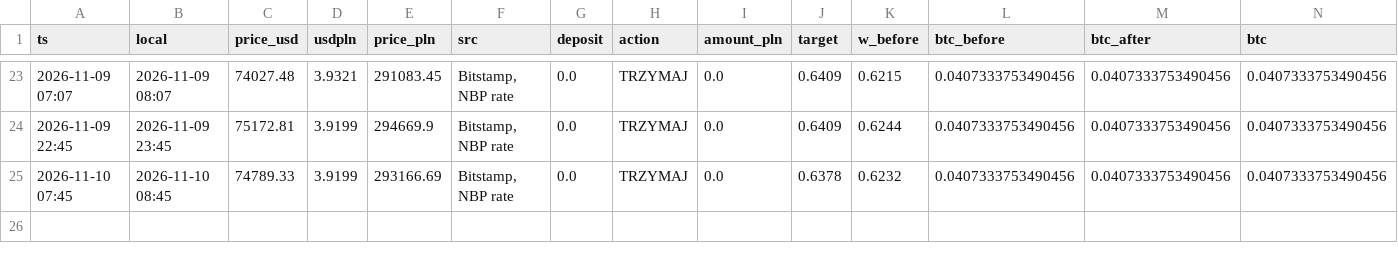
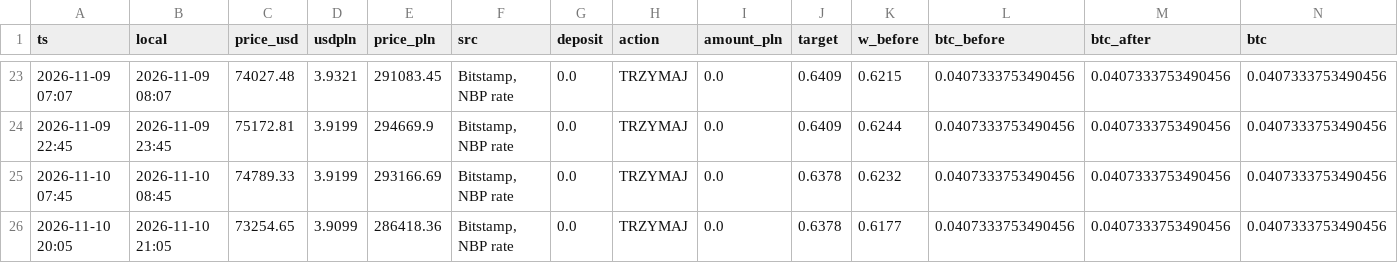
Before and after one commit to wywigacz/bitcoin-barometer, a CSV file: data/trader_log.csv, drawn as a sheet; only a part is shown, gaps mark what is left out; rows hold the shown columns only; the diff names each change by its address in the sheet, - before the commit and + after, or states it on an @@ line.

```diff
--- a/data/trader_log.csv
+++ b/data/trader_log.csv
+row 26: 2026-11-10 20:05 | 2026-11-10 21:05 | 73254.65 | 3.9099 | 286418.36 | Bitstamp, NBP rate | 0.0 | TRZYMAJ | 0.0 | 0.6378 | 0.6177 | 0.0407333753490456 | 0.0407333753490456 | 0.0407333753490456
```
Also changed, not shown: data/hacks.csv, data/hl_snapshots.csv, 29 other files.
